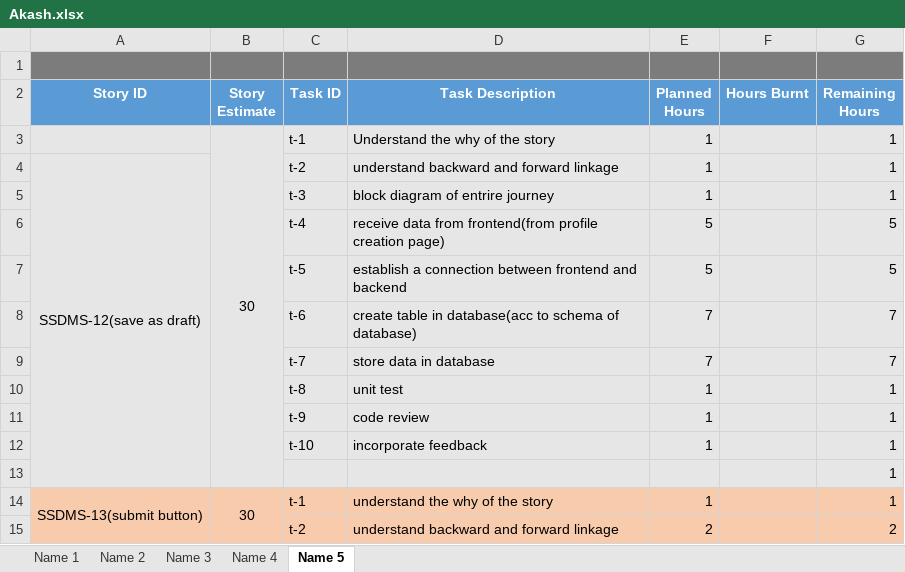
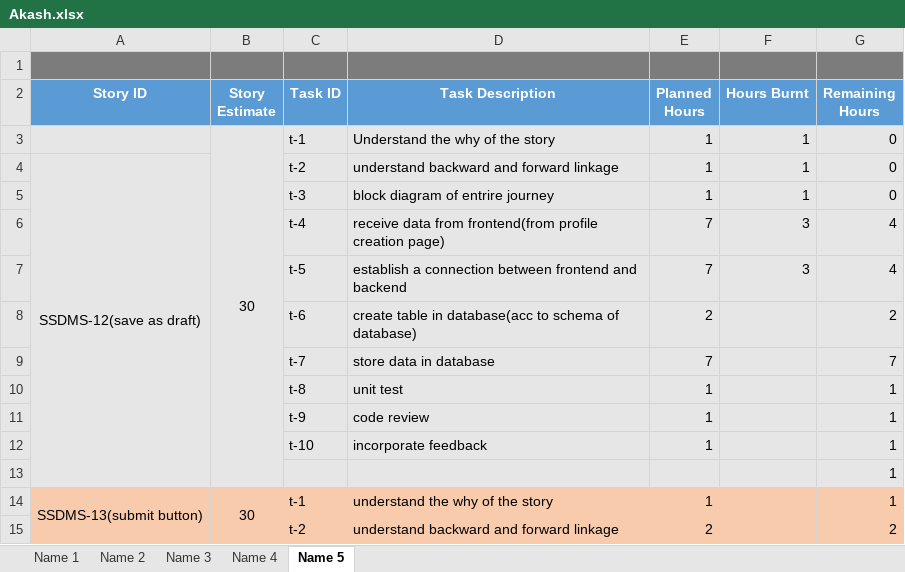
Before and after one commit to SmaltAndBeryl/Internship_2017, an Excel workbook: TeamDetails/TasksBreakDown/Akash.xlsx, sheet Name 5, drawn as a sheet; only a part is shown; values as stored, in another font and other column widths than the file's, no borders; removed rows and columns are numbered as before the commit, all else as after; the diff names each change by its address in the sheet, - before the commit and + after, or states it on an @@ line.

Commit message:
Author: Akash

```diff
--- a/TeamDetails/TasksBreakDown/Akash.xlsx (sheet Name 5)
+++ b/TeamDetails/TasksBreakDown/Akash.xlsx (sheet Name 5)
-F3:F5 (Hours Burnt): (empty)
+F3:F5 (Hours Burnt): 1
-G3:G5 (Remaining Hours): 1
+G3:G5 (Remaining Hours): 0
-row 6:  |  | t-4 | receive data from frontend(from profile creation page) | 5 |  | 5
-row 7:  |  | t-5 | establish a connection between frontend and backend | 5 |  | 5
-row 8:  |  | t-6 | create table in database(acc to schema of database) | 7 |  | 7
+row 6:  |  | t-4 | receive data from frontend(from profile creation page) | 7 | 3 | 4
+row 7:  |  | t-5 | establish a connection between frontend and backend | 7 | 3 | 4
+row 8:  |  | t-6 | create table in database(acc to schema of database) | 2 |  | 2
```
